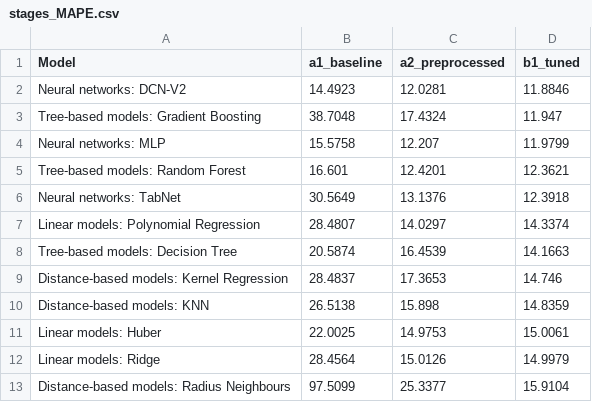
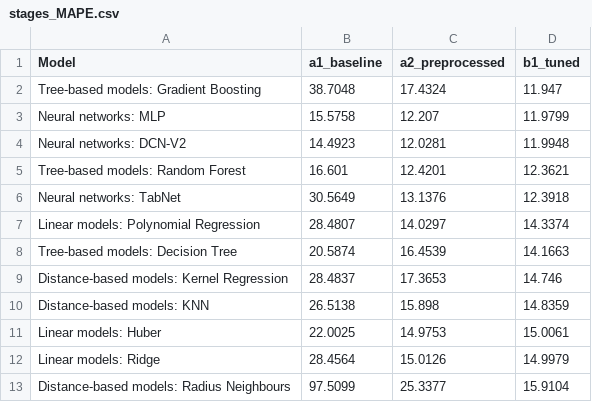
Before and after one commit to ashtonckj/Car-Price-Prediction, a CSV file: results/comparison/stages_MAPE.csv, drawn as a sheet.

```diff
--- a/results/comparison/stages_MAPE.csv
+++ b/results/comparison/stages_MAPE.csv
@@ -1,5 +1,5 @@
 Model,a1_baseline,a2_preprocessed,b1_tuned
-Neural networks: DCN-V2,14.4923,12.0281,11.8846
 Tree-based models: Gradient Boosting,38.7048,17.4324,11.947
 Neural networks: MLP,15.5758,12.207,11.9799
+Neural networks: DCN-V2,14.4923,12.0281,11.9948
 Tree-based models: Random Forest,16.601,12.4201,12.3621
```
Also changed, not shown: results/comparison/b1_tuned_table.csv, results/comparison/stages_MAE.csv, 11 other files.
